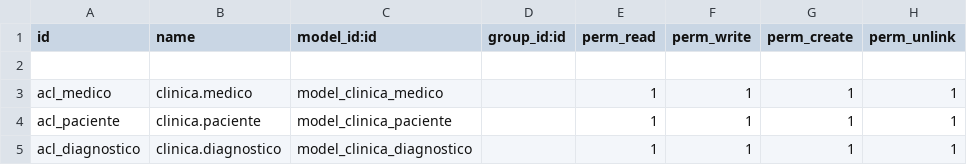
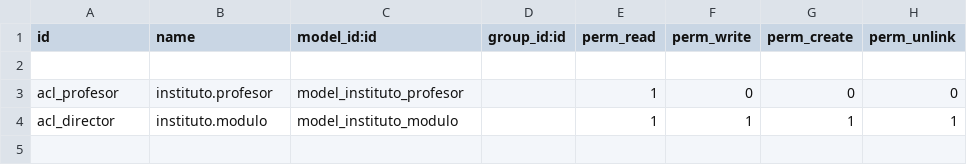
Before and after one commit to Rueda2360/odooInstituto, a CSV file: security/ir.model.access.csv, drawn as a sheet.

Commit message:
Arreglado la seguridad

```diff
--- a/security/ir.model.access.csv
+++ b/security/ir.model.access.csv
@@ -2,4 +2,3 @@ id,name,model_id:id,group_id:id,perm_read,perm_write,perm_create,perm_unlink
 
-acl_medico,clinica.medico,model_clinica_medico,,1,1,1,1
-acl_paciente,clinica.paciente,model_clinica_paciente,,1,1,1,1
-acl_diagnostico,clinica.diagnostico,model_clinica_diagnostico,,1,1,1,1
+acl_profesor,instituto.profesor,model_instituto_profesor,,1,0,0,0
+acl_director,instituto.modulo,model_instituto_modulo,,1,1,1,1
```
